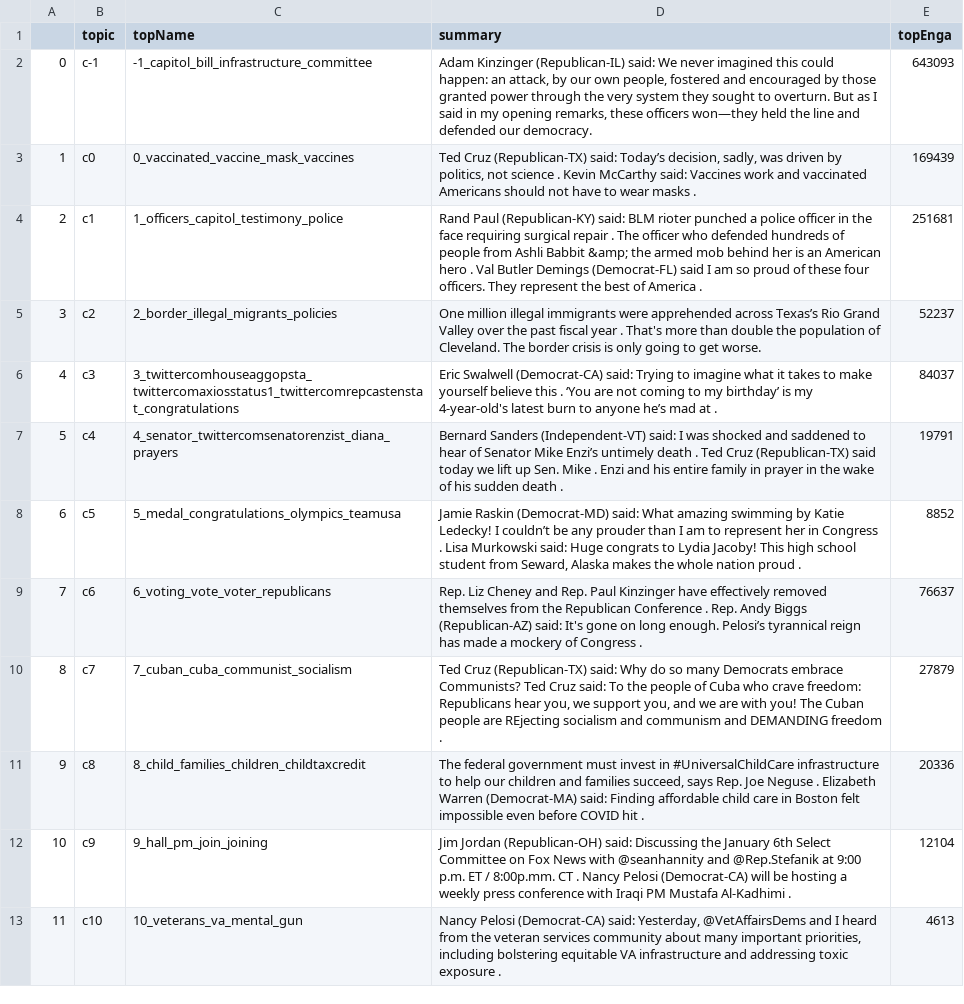
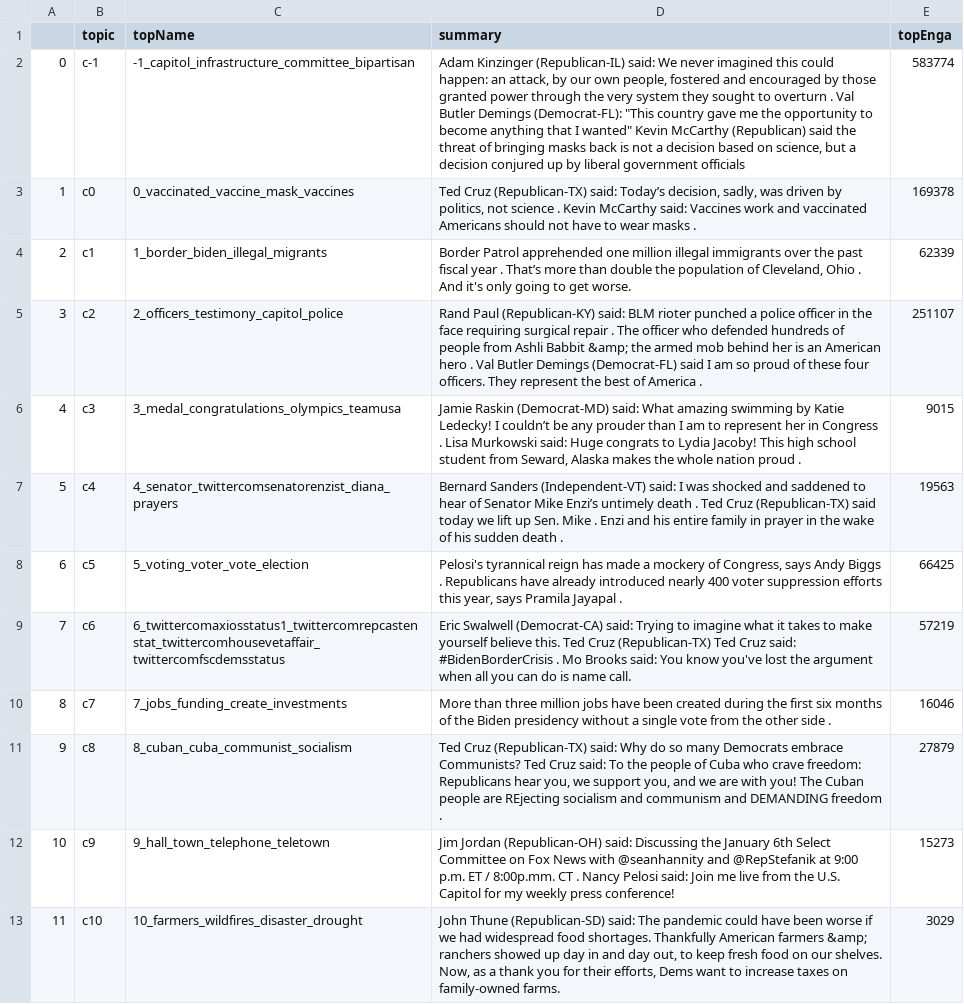
Before and after one commit to EssbieWGT/monitor, a CSV file: web/topicNames.csv, drawn as a sheet; only a part is shown; the diff covers the shown part only; the diff names each change by its address in the sheet, - before the commit and + after, or states it on an @@ line.

```diff
--- a/web/topicNames.csv
+++ b/web/topicNames.csv
-C2 (topName): -1_capitol_bill_infrastructure_committee
+C2 (topName): -1_capitol_infrastructure_committee_bipartisan
-D2 (summary): …sought to overturn. But as I said in my opening remarks, these officers won—they held the line and defended our democracy.
+D2 (summary): …sought to overturn . Val Butler Demings (Democrat-FL): "This country gave me the opportunity to become anything that I wanted" Kevin McCarthy (Republican) said the threat of bringing masks back is not a decision based on science, but a decision conjured up by liberal government officials
-E2 (topEnga): 643093
+E2 (topEnga): 583774
-E3 (topEnga): 169439
+E3 (topEnga): 169378
-C4 (topName): 1_officers_capitol_testimony_police
+C4 (topName): 1_border_biden_illegal_migrants
-D4 (summary): Rand Paul (Republican-KY) said: BLM rioter punched a police officer in the face requiring surgical repair . The officer who defended hundreds of people from Ashli Babbit &amp; the armed mob behind her is an American hero . Val Butler Demings (Democrat-FL) said I am so proud of these four officers. They represent the best of America .
+D4 (summary): Border Patrol apprehended one million illegal immigrants over the past fiscal year . That’s more than double the population of Cleveland, Ohio . And it's only going to get worse.
-E4 (topEnga): 251681
+E4 (topEnga): 62339
-C5 (topName): 2_border_illegal_migrants_policies
+C5 (topName): 2_officers_testimony_capitol_police
-D5 (summary): One million illegal immigrants were apprehended across Texas’s Rio Grand Valley over the past fiscal year . That's more than double the population of Cleveland. The border crisis is only going to get worse.
+D5 (summary): Rand Paul (Republican-KY) said: BLM rioter punched a police officer in the face requiring surgical repair . The officer who defended hundreds of people from Ashli Babbit &amp; the armed mob behind her is an American hero . Val Butler Demings (Democrat-FL) said I am so proud of these four officers. They represent the best of America .
-E5 (topEnga): 52237
+E5 (topEnga): 251107
-C6 (topName): 3_twittercomhouseaggopsta_twittercomaxiosstatus1_twittercomrepcastenstat_congratulations
+C6 (topName): 3_medal_congratulations_olympics_teamusa
-D6 (summary): Eric Swalwell (Democrat-CA) said: Trying to imagine what it takes to make yourself believe this . ‘You are not coming to my birthday’ is my 4-year-old's latest burn to anyone he’s mad at .
+D6 (summary): Jamie Raskin (Democrat-MD) said: What amazing swimming by Katie Ledecky! I couldn’t be any prouder than I am to represent her in Congress . Lisa Murkowski said: Huge congrats to Lydia Jacoby! This high school student from Seward, Alaska makes the whole nation proud .
-E6 (topEnga): 84037
+E6 (topEnga): 9015
-E7 (topEnga): 19791
+E7 (topEnga): 19563
-C8 (topName): 5_medal_congratulations_olympics_teamusa
+C8 (topName): 5_voting_voter_vote_election
-D8 (summary): Jamie Raskin (Democrat-MD) said: What amazing swimming by Katie Ledecky! I couldn’t be any prouder than I am to represent her in Congress . Lisa Murkowski said: Huge congrats to Lydia Jacoby! This high school student from Seward, Alaska makes the whole nation proud .
+D8 (summary): Pelosi's tyrannical reign has made a mockery of Congress, says Andy Biggs . Republicans have already introduced nearly 400 voter suppression efforts this year, says Pramila Jayapal .
-E8 (topEnga): 8852
+E8 (topEnga): 66425
-C9 (topName): 6_voting_vote_voter_republicans
+C9 (topName): 6_twittercomaxiosstatus1_twittercomrepcastenstat_twittercomhousevetaffair_twittercomfscdemsstatus
-D9 (summary): Rep. Liz Cheney and Rep. Paul Kinzinger have effectively removed themselves from the Republican Conference . Rep. Andy Biggs (Republican-AZ) said: It's gone on long enough. Pelosi’s tyrannical reign has made a mockery of Congress .
+D9 (summary): Eric Swalwell (Democrat-CA) said: Trying to imagine what it takes to make yourself believe this. Ted Cruz (Republican-TX) Ted Cruz said: #BidenBorderCrisis . Mo Brooks said: You know you've lost the argument when all you can do is name call.
-E9 (topEnga): 76637
+E9 (topEnga): 57219
-C10 (topName): 7_cuban_cuba_communist_socialism
+C10 (topName): 7_jobs_funding_create_investments
-D10 (summary): Ted Cruz (Republican-TX) said: Why do so many Democrats embrace Communists? Ted Cruz said: To the people of Cuba who crave freedom: Republicans hear you, we support you, and we are with you! The Cuban people are REjecting socialism and communism and DEMANDING freedom .
+D10 (summary): More than three million jobs have been created during the first six months of the Biden presidency without a single vote from the other side .
-E10 (topEnga): 27879
+E10 (topEnga): 16046
-C11 (topName): 8_child_families_children_childtaxcredit
+C11 (topName): 8_cuban_cuba_communist_socialism
-D11 (summary): The federal government must invest in #UniversalChildCare infrastructure to help our children and families succeed, says Rep. Joe Neguse . Elizabeth Warren (Democrat-MA) said: Finding affordable child care in Boston felt impossible even before COVID hit .
+D11 (summary): Ted Cruz (Republican-TX) said: Why do so many Democrats embrace Communists? Ted Cruz said: To the people of Cuba who crave freedom: Republicans hear you, we support you, and we are with you! The Cuban people are REjecting socialism and communism and DEMANDING freedom .
-E11 (topEnga): 20336
+E11 (topEnga): 27879
-C12 (topName): 9_hall_pm_join_joining
+C12 (topName): 9_hall_town_telephone_teletown
-D12 (summary): …@seanhannity and @Rep.Stefanik at 9:00 p.m. ET / 8:00p.mm. CT . Nancy Pelosi (Democrat-CA) will be hosting a weekly press conference with Iraqi PM Mustafa Al-Kadhimi .
+D12 (summary): …@seanhannity and @RepStefanik at 9:00 p.m. ET / 8:00p.mm. CT . Nancy Pelosi said: Join me live from the U.S. Capitol for my weekly press conference!
-E12 (topEnga): 12104
+E12 (topEnga): 15273
-C13 (topName): 10_veterans_va_mental_gun
+C13 (topName): 10_farmers_wildfires_disaster_drought
-D13 (summary): Nancy Pelosi (Democrat-CA) said: Yesterday, @VetAffairsDems and I heard from the veteran services community about many important priorities, including bolstering equitable VA infrastructure and addressing toxic exposure .
+D13 (summary): John Thune (Republican-SD) said: The pandemic could have been worse if we had widespread food shortages. Thankfully American farmers &amp; ranchers showed up day in and day out, to keep fresh food on our shelves. Now, as a thank you for their efforts, Dems want to increase taxes on family-owned farms.
-E13 (topEnga): 4613
+E13 (topEnga): 3029
```
Also changed, not shown: 1 removed row and 126 edited cells elsewhere in this file, 4 other files.
